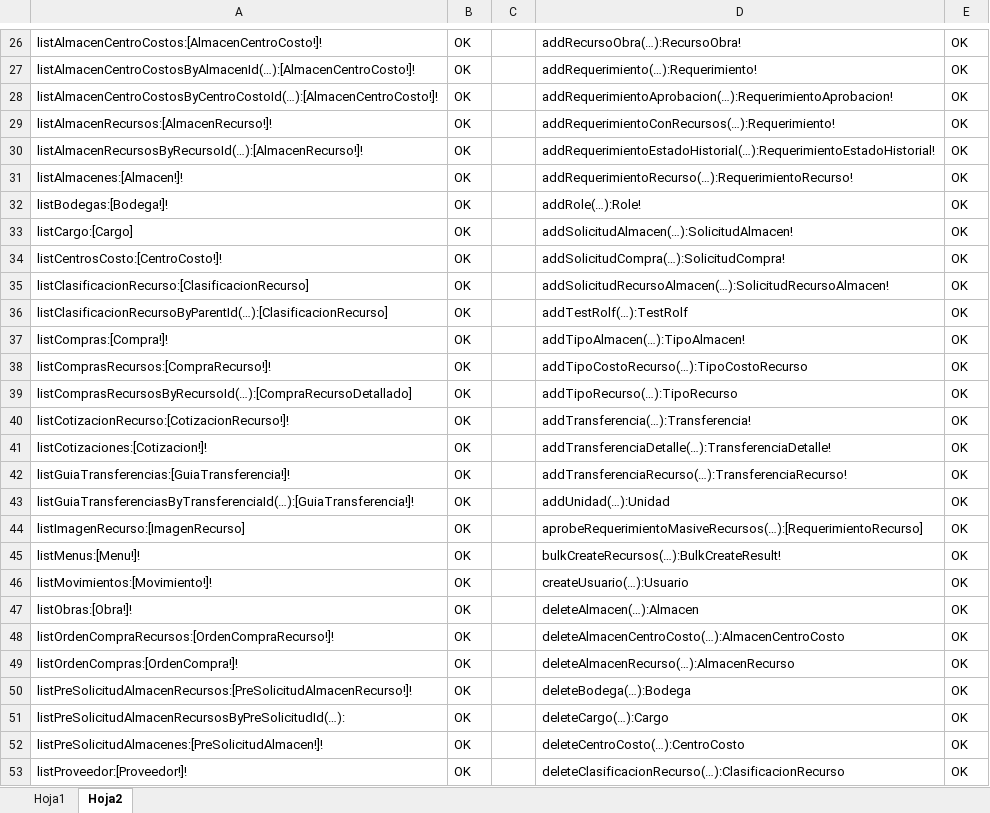
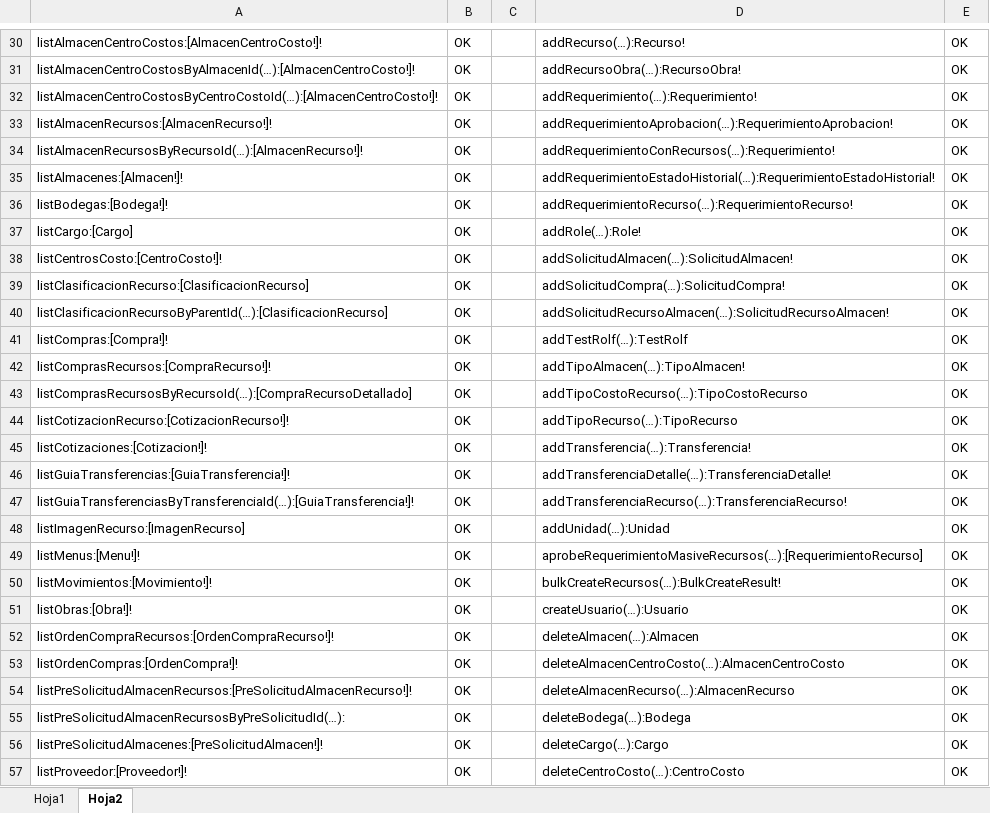
Before and after one commit to InaconsSRL/inacons-frontend, an Excel workbook: QuerysAñadidas.xlsx, sheet Hoja2, drawn as a sheet; only a part is shown, gaps mark what is left out; values as stored, in another font and other column widths than the file's, no borders; table styles not drawn; addresses are those after the commit; the diff covers the shown part only; the diff names each change by its address in the sheet, - before the commit and + after, or states it on an @@ line.

```diff
--- a/QuerysAñadidas.xlsx (sheet Hoja2)
+++ b/QuerysAñadidas.xlsx (sheet Hoja2)
-D30: addRecursoObra(…):RecursoObra!
+D30: addRecurso(…):Recurso!
-D31: addRequerimiento(…):Requerimiento!
+D31: addRecursoObra(…):RecursoObra!
-D32: addRequerimientoAprobacion(…):RequerimientoAprobacion!
+D32: addRequerimiento(…):Requerimiento!
-D33: addRequerimientoConRecursos(…):Requerimiento!
+D33: addRequerimientoAprobacion(…):RequerimientoAprobacion!
-D34: addRequerimientoEstadoHistorial(…):RequerimientoEstadoHistorial!
+D34: addRequerimientoConRecursos(…):Requerimiento!
-D35: addRequerimientoRecurso(…):RequerimientoRecurso!
+D35: addRequerimientoEstadoHistorial(…):RequerimientoEstadoHistorial!
-D36: addRole(…):Role!
+D36: addRequerimientoRecurso(…):RequerimientoRecurso!
-D37: addSolicitudAlmacen(…):SolicitudAlmacen!
+D37: addRole(…):Role!
-D38: addSolicitudCompra(…):SolicitudCompra!
+D38: addSolicitudAlmacen(…):SolicitudAlmacen!
-D39: addSolicitudRecursoAlmacen(…):SolicitudRecursoAlmacen!
+D39: addSolicitudCompra(…):SolicitudCompra!
-D40: addTestRolf(…):TestRolf
+D40: addSolicitudRecursoAlmacen(…):SolicitudRecursoAlmacen!
-D41: addTipoAlmacen(…):TipoAlmacen!
+D41: addTestRolf(…):TestRolf
-D42: addTipoCostoRecurso(…):TipoCostoRecurso
+D42: addTipoAlmacen(…):TipoAlmacen!
-D43: addTipoRecurso(…):TipoRecurso
+D43: addTipoCostoRecurso(…):TipoCostoRecurso
-D44: addTransferencia(…):Transferencia!
+D44: addTipoRecurso(…):TipoRecurso
-D45: addTransferenciaDetalle(…):TransferenciaDetalle!
+D45: addTransferencia(…):Transferencia!
-D46: addTransferenciaRecurso(…):TransferenciaRecurso!
+D46: addTransferenciaDetalle(…):TransferenciaDetalle!
-D47: addUnidad(…):Unidad
+D47: addTransferenciaRecurso(…):TransferenciaRecurso!
-D48: aprobeRequerimientoMasiveRecursos(…):[RequerimientoRecurso]
+D48: addUnidad(…):Unidad
-D49: bulkCreateRecursos(…):BulkCreateResult!
+D49: aprobeRequerimientoMasiveRecursos(…):[RequerimientoRecurso]
-D50: createUsuario(…):Usuario
+D50: bulkCreateRecursos(…):BulkCreateResult!
-D51: deleteAlmacen(…):Almacen
+D51: createUsuario(…):Usuario
-D52: deleteAlmacenCentroCosto(…):AlmacenCentroCosto
+D52: deleteAlmacen(…):Almacen
-D53: deleteAlmacenRecurso(…):AlmacenRecurso
+D53: deleteAlmacenCentroCosto(…):AlmacenCentroCosto
-D54: deleteBodega(…):Bodega
+D54: deleteAlmacenRecurso(…):AlmacenRecurso
-D55: deleteCargo(…):Cargo
+D55: deleteBodega(…):Bodega
-D56: deleteCentroCosto(…):CentroCosto
+D56: deleteCargo(…):Cargo
-D57: deleteClasificacionRecurso(…):ClasificacionRecurso
+D57: deleteCentroCosto(…):CentroCosto
```
Also changed, not shown: 8 added rows, 2 removed rows and 47 edited cells elsewhere in this sheet, sheet Hoja1, 21 other files.
